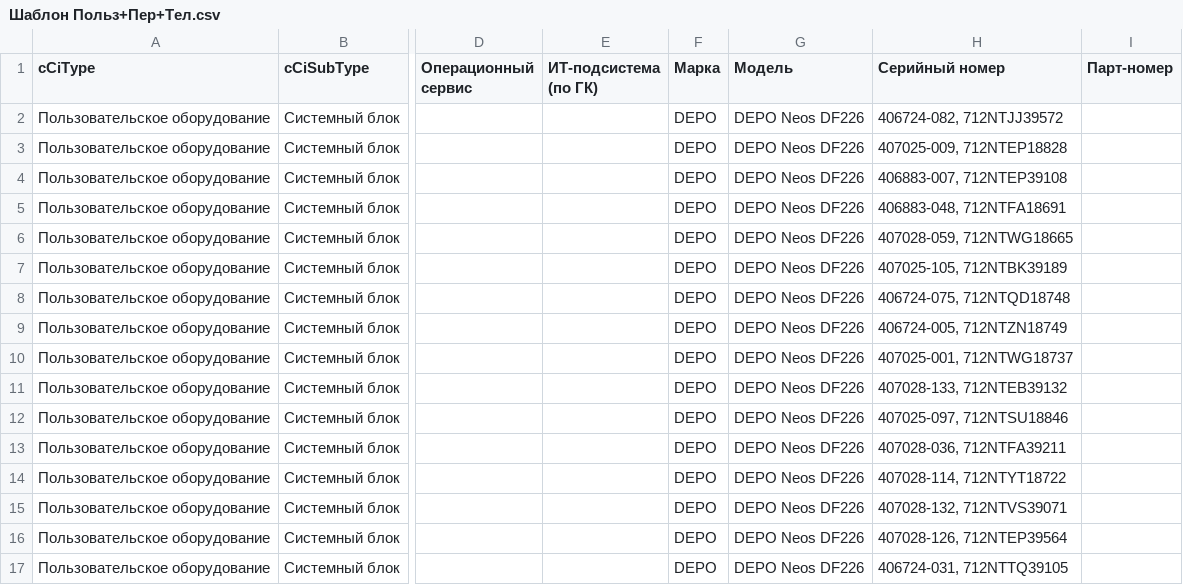
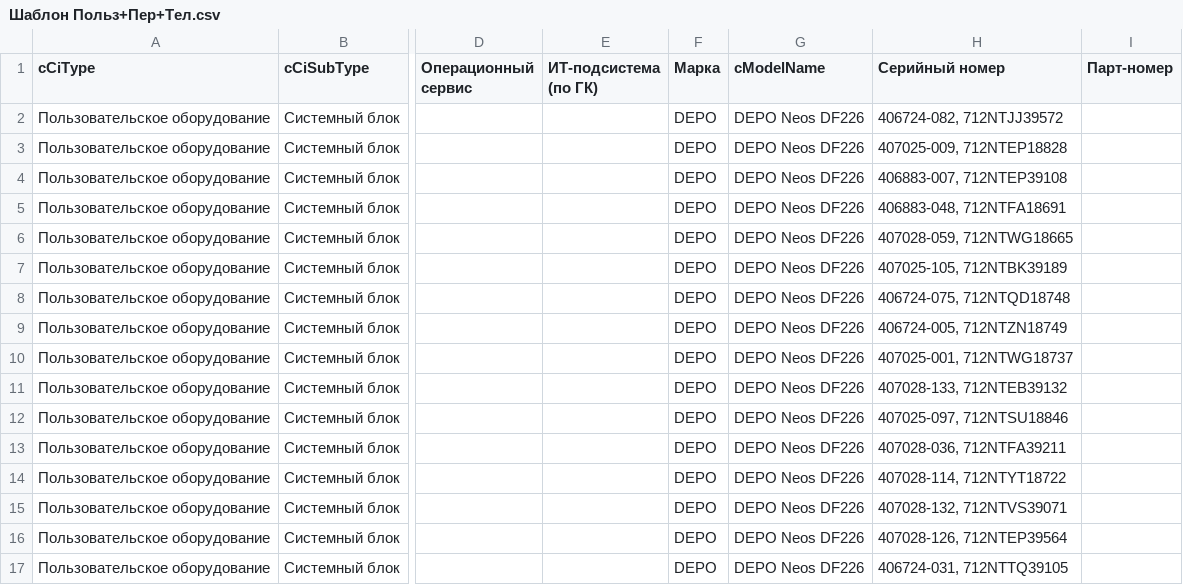
Before and after one commit to srgh007/Python, a CSV file: CSVDecode/OUT/Шаблон Польз+Пер+Тел.csv, drawn as a sheet; only a part is shown, gaps mark what is left out; the diff names each change by its address in the sheet, - before the commit and + after, or states it on an @@ line.

```diff
--- a/CSVDecode/OUT/Шаблон Польз+Пер+Тел.csv
+++ b/CSVDecode/OUT/Шаблон Польз+Пер+Тел.csv
-G1: Модель
+G1: cModelName
```
Also changed, not shown: 1 other file.
